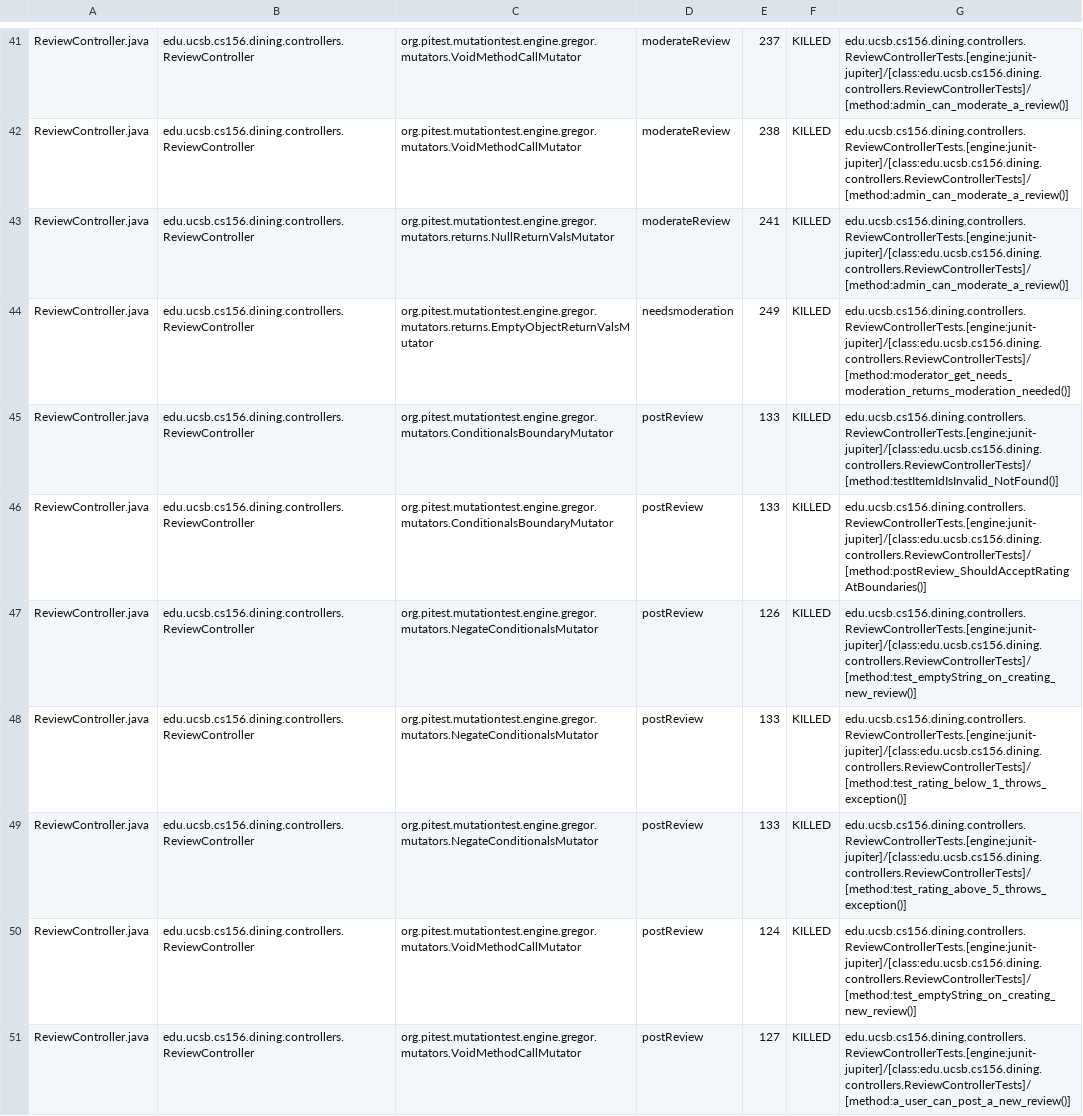
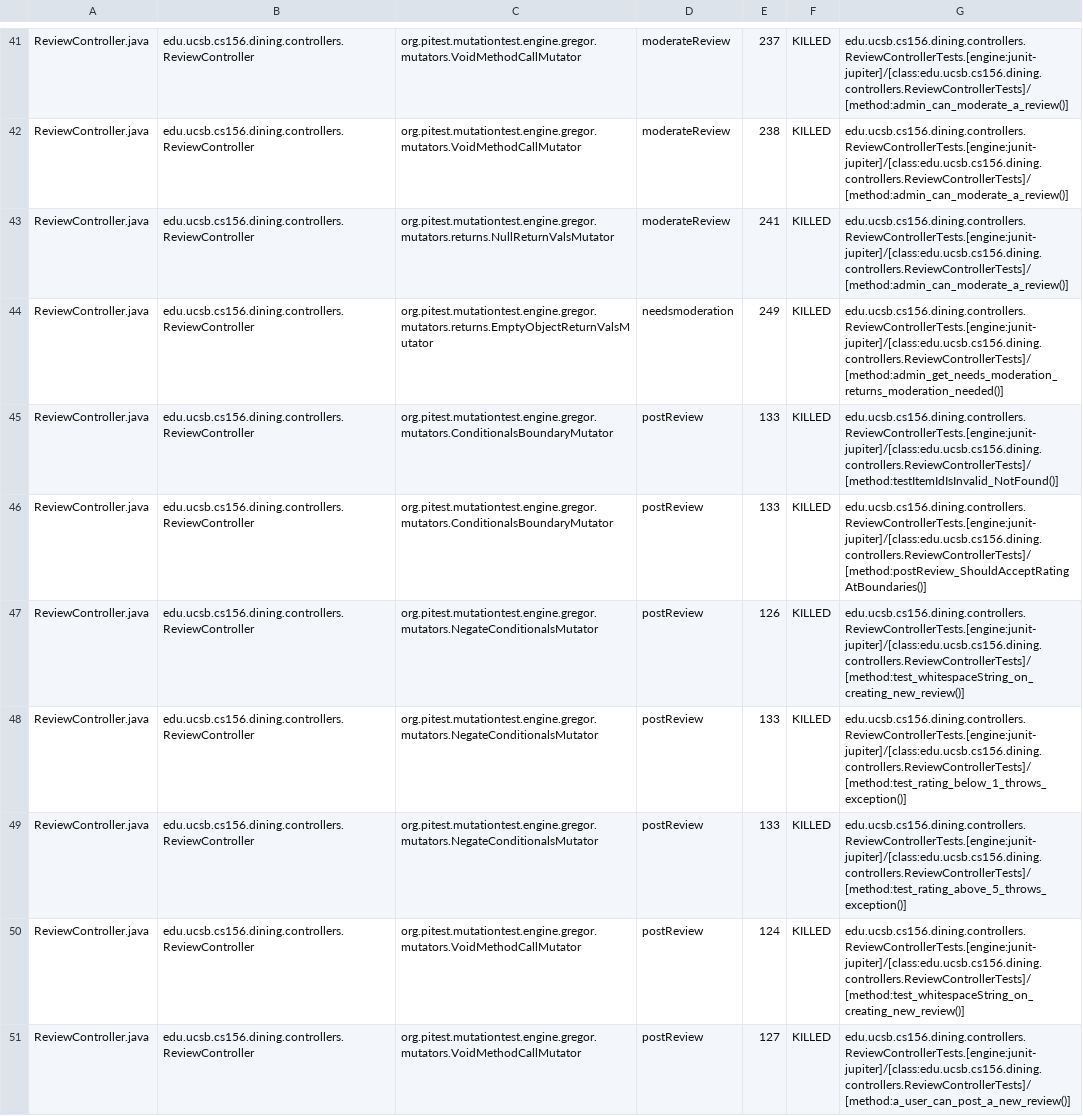
Before and after one commit to ucsb-cs156-s26/proj-dining-s26-08, a CSV file: pitest/mutations.csv, drawn as a sheet; only a part is shown, gaps mark what is left out; the diff covers the shown part only.

Commit message:
Deploying to gh-pages from @ ucsb-cs156-s26/proj-dining-s26-08@36d322d0b6d42001bd0f6def0d5d8065ba0ddb9f 🚀

```diff
--- a/pitest/mutations.csv
+++ b/pitest/mutations.csv
@@ -43,9 +43,9 @@ ReviewController.java,edu.ucsb.cs156.dining.controllers.ReviewController,org.pit
 ReviewController.java,edu.ucsb.cs156.dining.controllers.ReviewController,org.pitest.mutationtest.engine.gregor.mutators.returns.NullReturnValsMutator,moderateReview,241,KILLED,edu.ucsb.cs156.dining.controllers.ReviewControllerTests.[engine:junit-jupiter]/[class:edu.ucsb.cs156.dining.controllers.ReviewControllerTests]/[method:admin_can_moderate_a_review()]
-ReviewController.java,edu.ucsb.cs156.dining.controllers.ReviewController,org.pitest.mutationtest.engine.gregor.mutators.returns.EmptyObjectReturnValsMutator,needsmoderation,249,KILLED,edu.ucsb.cs156.dining.controllers.ReviewControllerTests.[engine:junit-jupiter]/[class:edu.ucsb.cs156.dining.controllers.ReviewControllerTests]/[method:moderator_get_needs_moderation_returns_moderation_needed()]
+ReviewController.java,edu.ucsb.cs156.dining.controllers.ReviewController,org.pitest.mutationtest.engine.gregor.mutators.returns.EmptyObjectReturnValsMutator,needsmoderation,249,KILLED,edu.ucsb.cs156.dining.controllers.ReviewControllerTests.[engine:junit-jupiter]/[class:edu.ucsb.cs156.dining.controllers.ReviewControllerTests]/[method:admin_get_needs_moderation_returns_moderation_needed()]
 ReviewController.java,edu.ucsb.cs156.dining.controllers.ReviewController,org.pitest.mutationtest.engine.gregor.mutators.ConditionalsBoundaryMutator,postReview,133,KILLED,edu.ucsb.cs156.dining.controllers.ReviewControllerTests.[engine:junit-jupiter]/[class:edu.ucsb.cs156.dining.controllers.ReviewControllerTests]/[method:testItemIdIsInvalid_NotFound()]
 ReviewController.java,edu.ucsb.cs156.dining.controllers.ReviewController,org.pitest.mutationtest.engine.gregor.mutators.ConditionalsBoundaryMutator,postReview,133,KILLED,edu.ucsb.cs156.dining.controllers.ReviewControllerTests.[engine:junit-jupiter]/[class:edu.ucsb.cs156.dining.controllers.ReviewControllerTests]/[method:postReview_ShouldAcceptRatingAtBoundaries()]
-ReviewController.java,edu.ucsb.cs156.dining.controllers.ReviewController,org.pitest.mutationtest.engine.gregor.mutators.NegateConditionalsMutator,postReview,126,KILLED,edu.ucsb.cs156.dining.controllers.ReviewControllerTests.[engine:junit-jupiter]/[class:edu.ucsb.cs156.dining.controllers.ReviewControllerTests]/[method:test_emptyString_on_creating_new_review()]
+ReviewController.java,edu.ucsb.cs156.dining.controllers.ReviewController,org.pitest.mutationtest.engine.gregor.mutators.NegateConditionalsMutator,postReview,126,KILLED,edu.ucsb.cs156.dining.controllers.ReviewControllerTests.[engine:junit-jupiter]/[class:edu.ucsb.cs156.dining.controllers.ReviewControllerTests]/[method:test_whitespaceString_on_creating_new_review()]
 ReviewController.java,edu.ucsb.cs156.dining.controllers.ReviewController,org.pitest.mutationtest.engine.gregor.mutators.NegateConditionalsMutator,postReview,133,KILLED,edu.ucsb.cs156.dining.controllers.ReviewControllerTests.[engine:junit-jupiter]/[class:edu.ucsb.cs156.dining.controllers.ReviewControllerTests]/[method:test_rating_below_1_throws_exception()]
 ReviewController.java,edu.ucsb.cs156.dining.controllers.ReviewController,org.pitest.mutationtest.engine.gregor.mutators.NegateConditionalsMutator,postReview,133,KILLED,edu.ucsb.cs156.dining.controllers.ReviewControllerTests.[engine:junit-jupiter]/[class:edu.ucsb.cs156.dining.controllers.ReviewControllerTests]/[method:test_rating_above_5_throws_exception()]
-ReviewController.java,edu.ucsb.cs156.dining.controllers.ReviewController,org.pitest.mutationtest.engine.gregor.mutators.VoidMethodCallMutator,postReview,124,KILLED,edu.ucsb.cs156.dining.controllers.ReviewControllerTests.[engine:junit-jupiter]/[class:edu.ucsb.cs156.dining.controllers.ReviewControllerTests]/[method:test_emptyString_on_creating_new_review()]
+ReviewController.java,edu.ucsb.cs156.dining.controllers.ReviewController,org.pitest.mutationtest.engine.gregor.mutators.VoidMethodCallMutator,postReview,124,KILLED,edu.ucsb.cs156.dining.controllers.ReviewControllerTests.[engine:junit-jupiter]/[class:edu.ucsb.cs156.dining.controllers.ReviewControllerTests]/[method:test_whitespaceString_on_creating_new_review()]
 ReviewController.java,edu.ucsb.cs156.dining.controllers.ReviewController,org.pitest.mutationtest.engine.gregor.mutators.VoidMethodCallMutator,postReview,127,KILLED,edu.ucsb.cs156.dining.controllers.ReviewControllerTests.[engine:junit-jupiter]/[class:edu.ucsb.cs156.dining.controllers.ReviewControllerTests]/[method:a_user_can_post_a_new_review()]
```
Also changed, not shown: 2 added rows, 2 removed rows and 30 edited cells elsewhere in this file, 20 other files.
